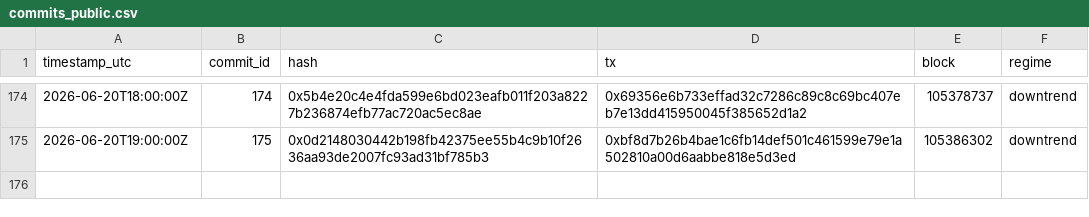
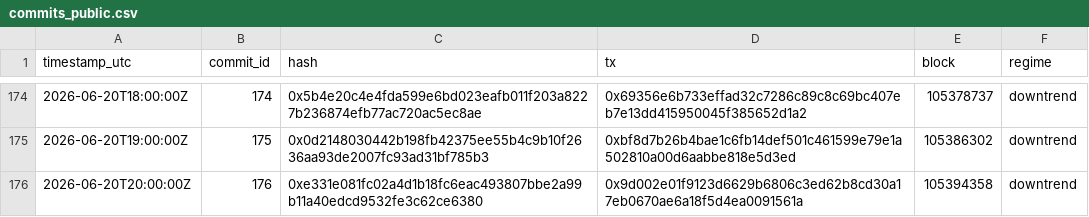
Before and after one commit to holybunnie/regime-pilot, a CSV file: attest/commits_public.csv, drawn as a sheet; only a part is shown, gaps mark what is left out; the diff names each change by its address in the sheet, - before the commit and + after, or states it on an @@ line.

Commit message:
Record hourly attestation 2026-06-20T20:04Z

```diff
--- a/attest/commits_public.csv
+++ b/attest/commits_public.csv
+row 176: 2026-06-20T20:00:00Z | 176 | 0xe331e081fc02a4d1b18fc6eac493807bbe2a99b11a40edcd9532fe3c62ce6380 | 0x9d002e01f9123d6629b6806c3ed62b8cd30a17eb0670ae6a18f5d4ea0091561a | 105394358 | downtrend
```
Also changed, not shown: 4 other files.
